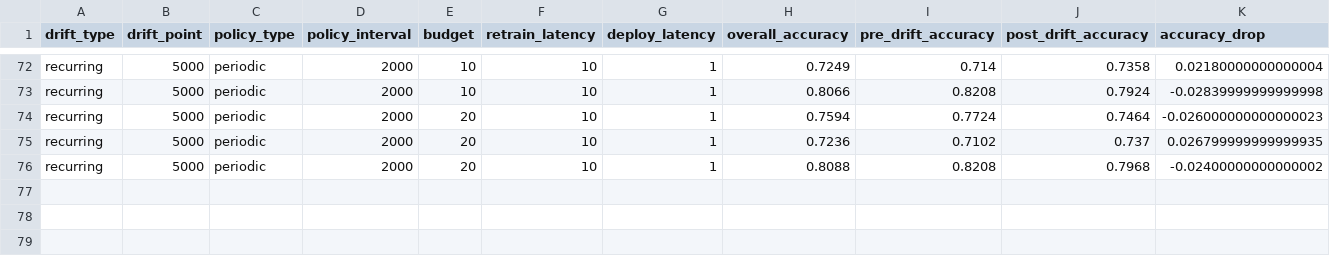
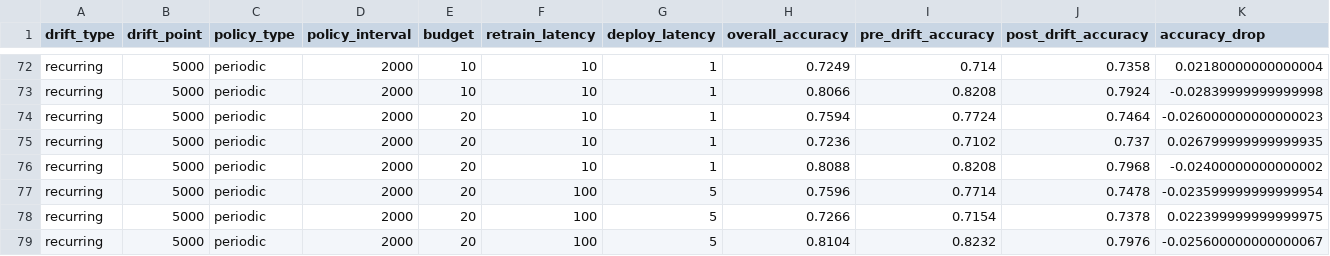
Before and after one commit to sa1dasari/Study-of-Drift-Triggered-Retraining-Policies-Under-Budget-and-Latency-Constraints, a CSV file: results/summary_results.csv, drawn as a sheet; only a part is shown, gaps mark what is left out; rows hold the shown columns only; the diff names each change by its address in the sheet, - before the commit and + after, or states it on an @@ line.

```diff
--- a/results/summary_results.csv
+++ b/results/summary_results.csv
+row 77: recurring | 5000 | periodic | 2000 | 20 | 100 | 5 | 0.7596 | 0.7714 | 0.7478 | -0.023599999999999954
+row 78: recurring | 5000 | periodic | 2000 | 20 | 100 | 5 | 0.7266 | 0.7154 | 0.7378 | 0.022399999999999975
+row 79: recurring | 5000 | periodic | 2000 | 20 | 100 | 5 | 0.8104 | 0.8232 | 0.7976 | -0.025600000000000067
```
Also changed, not shown: results/per_sample_metrics_seed_123.csv, results/per_sample_metrics_seed_42.csv, 6 other files.
